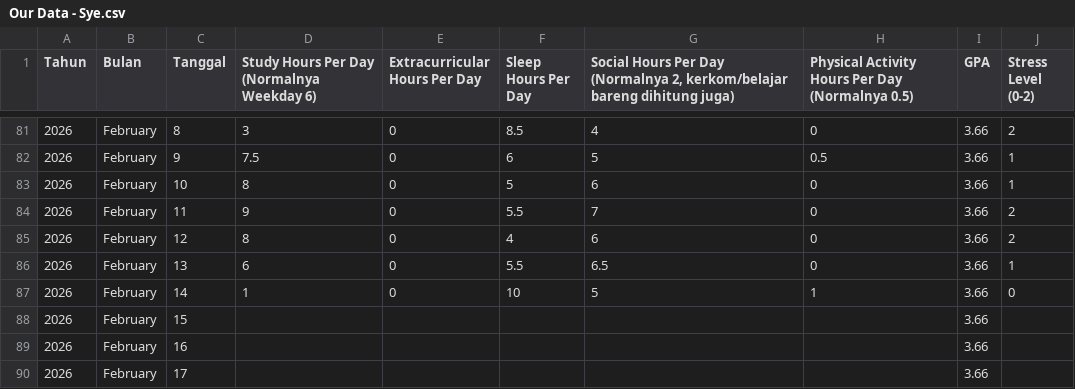
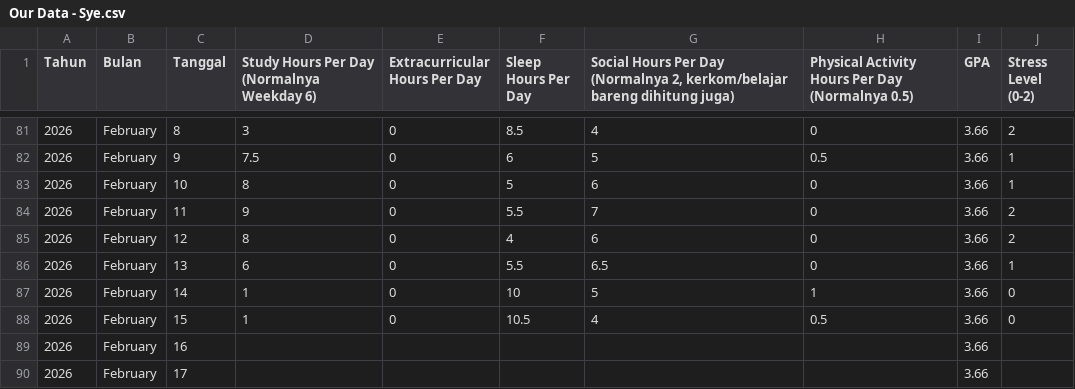
Before and after one commit to akbarekaputra01/nostressia, a CSV file: nostressia-machine-learning/Stress-Forecast/datasets/manual/Our Data - Sye.csv, drawn as a sheet; only a part is shown, gaps mark what is left out.

Commit message:
feat: Add initial manual stress forecast datasets, merging notebook, combined dataset, and MLflow guide.

```diff
--- a/nostressia-machine-learning/Stress-Forecast/datasets/manual/Our Data - Sye.csv
+++ b/nostressia-machine-learning/Stress-Forecast/datasets/manual/Our Data - Sye.csv
@@ -87,3 +87,3 @@ Tahun,Bulan,Tanggal,Study Hours Per Day (Normalnya Weekday 6),Extracurricular Ho
 2026,February,14,1,0,10,5,1,3.66,0
-2026,February,15,,,,,,3.66,
+2026,February,15,1,0,10.5,4,0.5,3.66,0
 2026,February,16,,,,,,3.66,
```
Also changed, not shown: nostressia-machine-learning/Stress-Forecast/datasets/manual/Our Data - Adel.csv, nostressia-machine-learning/Stress-Forecast/datasets/manual/Our Data - Akbar.csv, 5 other files.
